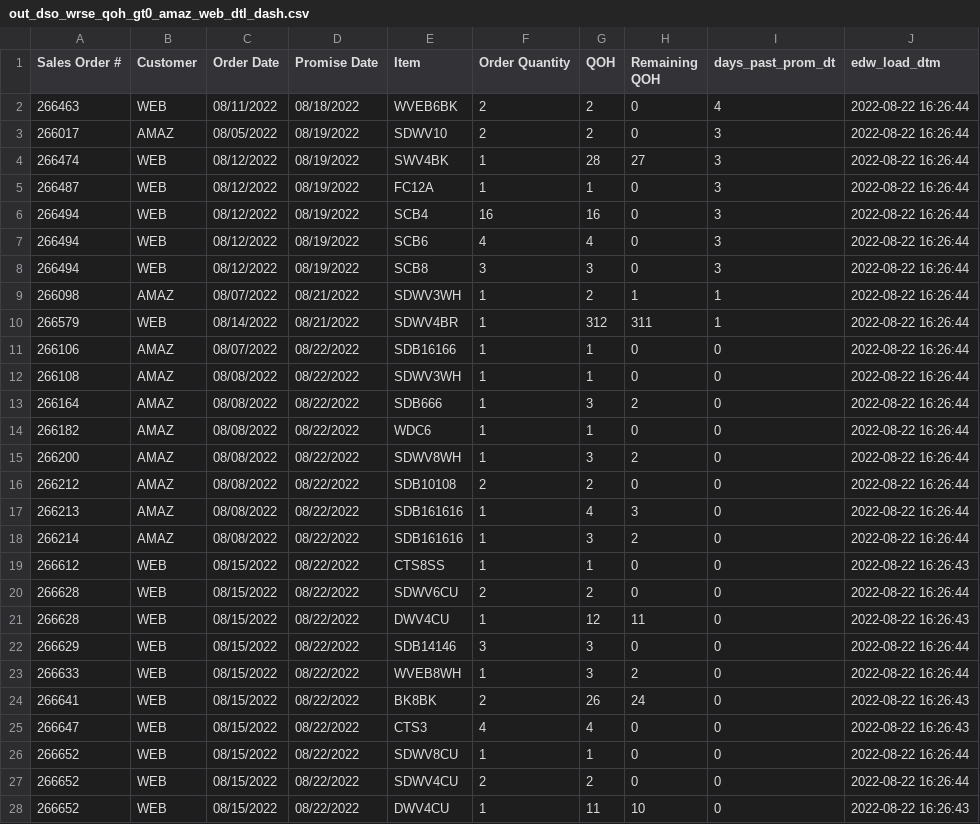
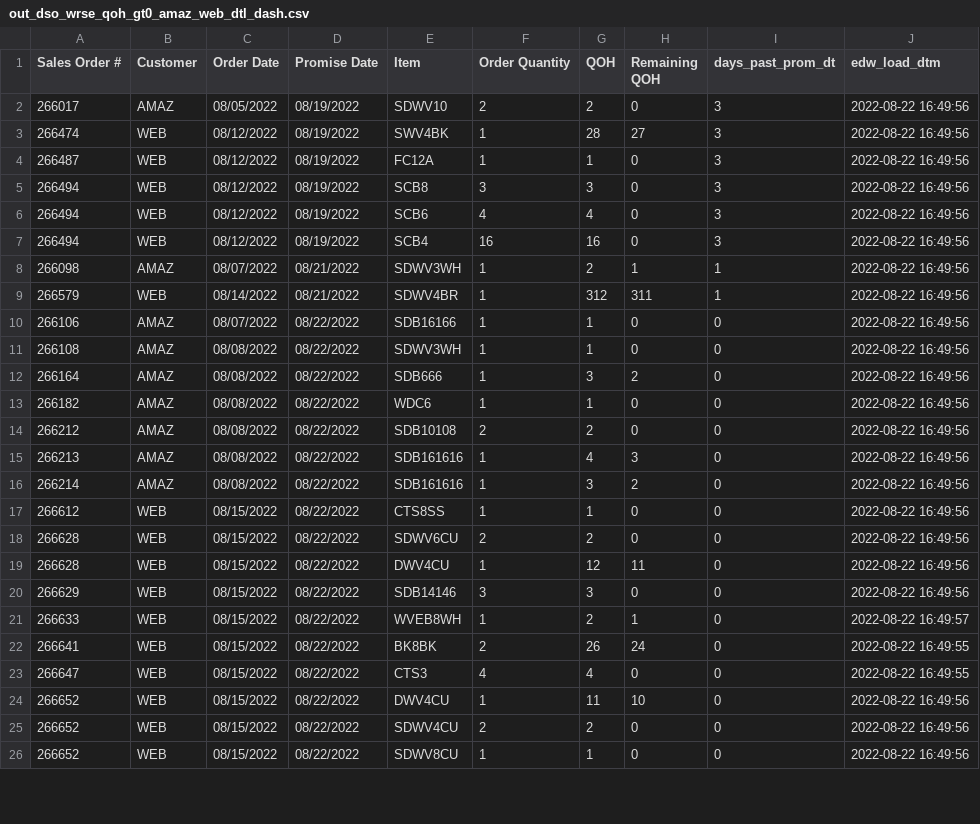
Before and after one commit to famcomfg/pi, a CSV file: out_dso_wrse_qoh_gt0_amaz_web_dtl_dash.csv, drawn as a sheet; only a part is shown; the diff covers the shown part only.

```diff
--- a/out_dso_wrse_qoh_gt0_amaz_web_dtl_dash.csv
+++ b/out_dso_wrse_qoh_gt0_amaz_web_dtl_dash.csv
@@ -1,28 +1,26 @@
 Sales Order #,Customer,Order Date,Promise Date,Item,Order Quantity,QOH,Remaining QOH,days_past_prom_dt,edw_load_dtm
-266463,WEB,08/11/2022,08/18/2022,WVEB6BK,2,2,0,4,2022-08-22 16:26:44
-266017,AMAZ,08/05/2022,08/19/2022,SDWV10,2,2,0,3,2022-08-22 16:26:44
-266474,WEB,08/12/2022,08/19/2022,SWV4BK,1,28,27,3,2022-08-22 16:26:44
-266487,WEB,08/12/2022,08/19/2022,FC12A,1,1,0,3,2022-08-22 16:26:44
-266494,WEB,08/12/2022,08/19/2022,SCB4,16,16,0,3,2022-08-22 16:26:44
-266494,WEB,08/12/2022,08/19/2022,SCB6,4,4,0,3,2022-08-22 16:26:44
-266494,WEB,08/12/2022,08/19/2022,SCB8,3,3,0,3,2022-08-22 16:26:44
-266098,AMAZ,08/07/2022,08/21/2022,SDWV3WH,1,2,1,1,2022-08-22 16:26:44
-266579,WEB,08/14/2022,08/21/2022,SDWV4BR,1,312,311,1,2022-08-22 16:26:44
-266106,AMAZ,08/07/2022,08/22/2022,SDB16166,1,1,0,0,2022-08-22 16:26:44
-266108,AMAZ,08/08/2022,08/22/2022,SDWV3WH,1,1,0,0,2022-08-22 16:26:44
-266164,AMAZ,08/08/2022,08/22/2022,SDB666,1,3,2,0,2022-08-22 16:26:44
-266182,AMAZ,08/08/2022,08/22/2022,WDC6,1,1,0,0,2022-08-22 16:26:44
-266200,AMAZ,08/08/2022,08/22/2022,SDWV8WH,1,3,2,0,2022-08-22 16:26:44
-266212,AMAZ,08/08/2022,08/22/2022,SDB10108,2,2,0,0,2022-08-22 16:26:44
-266213,AMAZ,08/08/2022,08/22/2022,SDB161616,1,4,3,0,2022-08-22 16:26:44
-266214,AMAZ,08/08/2022,08/22/2022,SDB161616,1,3,2,0,2022-08-22 16:26:44
-266612,WEB,08/15/2022,08/22/2022,CTS8SS,1,1,0,0,2022-08-22 16:26:43
-266628,WEB,08/15/2022,08/22/2022,SDWV6CU,2,2,0,0,2022-08-22 16:26:44
-266628,WEB,08/15/2022,08/22/2022,DWV4CU,1,12,11,0,2022-08-22 16:26:43
-266629,WEB,08/15/2022,08/22/2022,SDB14146,3,3,0,0,2022-08-22 16:26:44
-266633,WEB,08/15/2022,08/22/2022,WVEB8WH,1,3,2,0,2022-08-22 16:26:44
-266641,WEB,08/15/2022,08/22/2022,BK8BK,2,26,24,0,2022-08-22 16:26:43
-266647,WEB,08/15/2022,08/22/2022,CTS3,4,4,0,0,2022-08-22 16:26:43
-266652,WEB,08/15/2022,08/22/2022,SDWV8CU,1,1,0,0,2022-08-22 16:26:44
-266652,WEB,08/15/2022,08/22/2022,SDWV4CU,2,2,0,0,2022-08-22 16:26:44
-266652,WEB,08/15/2022,08/22/2022,DWV4CU,1,11,10,0,2022-08-22 16:26:43
+266017,AMAZ,08/05/2022,08/19/2022,SDWV10,2,2,0,3,2022-08-22 16:49:56
+266474,WEB,08/12/2022,08/19/2022,SWV4BK,1,28,27,3,2022-08-22 16:49:56
+266487,WEB,08/12/2022,08/19/2022,FC12A,1,1,0,3,2022-08-22 16:49:56
+266494,WEB,08/12/2022,08/19/2022,SCB8,3,3,0,3,2022-08-22 16:49:56
+266494,WEB,08/12/2022,08/19/2022,SCB6,4,4,0,3,2022-08-22 16:49:56
+266494,WEB,08/12/2022,08/19/2022,SCB4,16,16,0,3,2022-08-22 16:49:56
+266098,AMAZ,08/07/2022,08/21/2022,SDWV3WH,1,2,1,1,2022-08-22 16:49:56
+266579,WEB,08/14/2022,08/21/2022,SDWV4BR,1,312,311,1,2022-08-22 16:49:56
+266106,AMAZ,08/07/2022,08/22/2022,SDB16166,1,1,0,0,2022-08-22 16:49:56
+266108,AMAZ,08/08/2022,08/22/2022,SDWV3WH,1,1,0,0,2022-08-22 16:49:56
+266164,AMAZ,08/08/2022,08/22/2022,SDB666,1,3,2,0,2022-08-22 16:49:56
+266182,AMAZ,08/08/2022,08/22/2022,WDC6,1,1,0,0,2022-08-22 16:49:56
+266212,AMAZ,08/08/2022,08/22/2022,SDB10108,2,2,0,0,2022-08-22 16:49:56
+266213,AMAZ,08/08/2022,08/22/2022,SDB161616,1,4,3,0,2022-08-22 16:49:56
+266214,AMAZ,08/08/2022,08/22/2022,SDB161616,1,3,2,0,2022-08-22 16:49:56
+266612,WEB,08/15/2022,08/22/2022,CTS8SS,1,1,0,0,2022-08-22 16:49:56
+266628,WEB,08/15/2022,08/22/2022,SDWV6CU,2,2,0,0,2022-08-22 16:49:56
+266628,WEB,08/15/2022,08/22/2022,DWV4CU,1,12,11,0,2022-08-22 16:49:56
+266629,WEB,08/15/2022,08/22/2022,SDB14146,3,3,0,0,2022-08-22 16:49:56
+266633,WEB,08/15/2022,08/22/2022,WVEB8WH,1,2,1,0,2022-08-22 16:49:57
+266641,WEB,08/15/2022,08/22/2022,BK8BK,2,26,24,0,2022-08-22 16:49:55
+266647,WEB,08/15/2022,08/22/2022,CTS3,4,4,0,0,2022-08-22 16:49:55
+266652,WEB,08/15/2022,08/22/2022,DWV4CU,1,11,10,0,2022-08-22 16:49:56
+266652,WEB,08/15/2022,08/22/2022,SDWV4CU,2,2,0,0,2022-08-22 16:49:56
+266652,WEB,08/15/2022,08/22/2022,SDWV8CU,1,1,0,0,2022-08-22 16:49:56
```
Also changed, not shown: 3 removed rows and 6 edited cells elsewhere in this file, out_dso_wrse_qoh_gt0_amaz_web_summ_dash.csv, out_dso_wrse_qoh_gt0_dtl_dash.csv, 1 other file.
